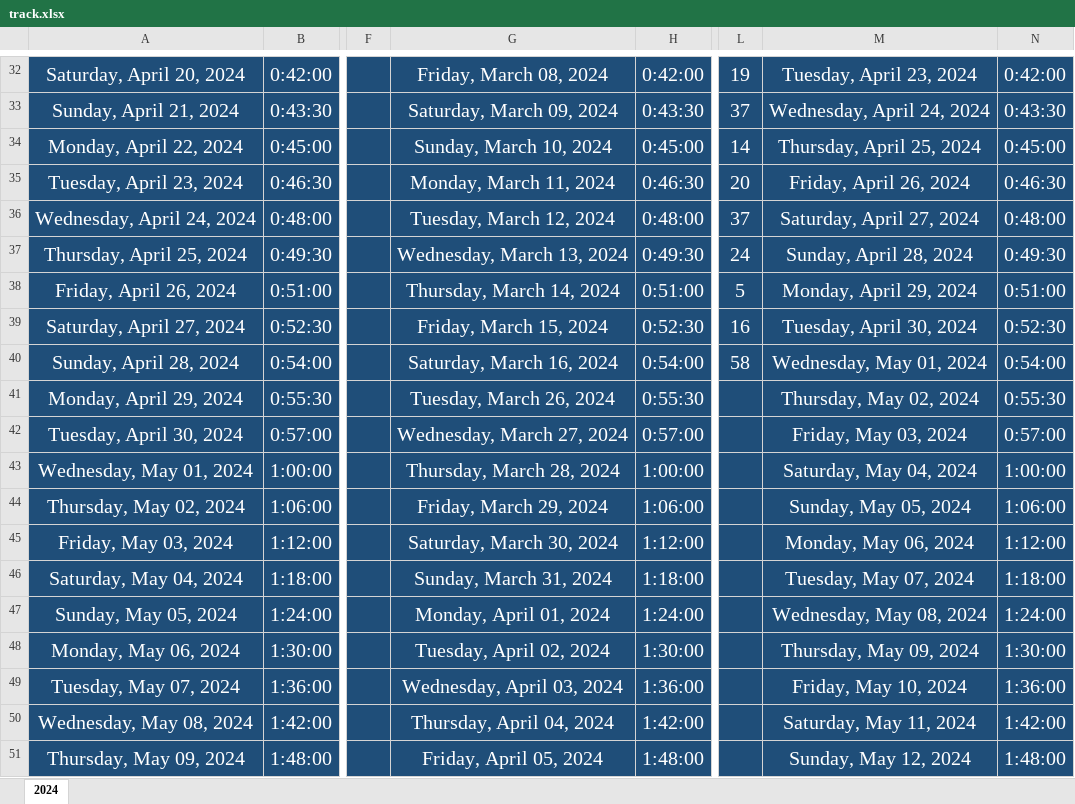
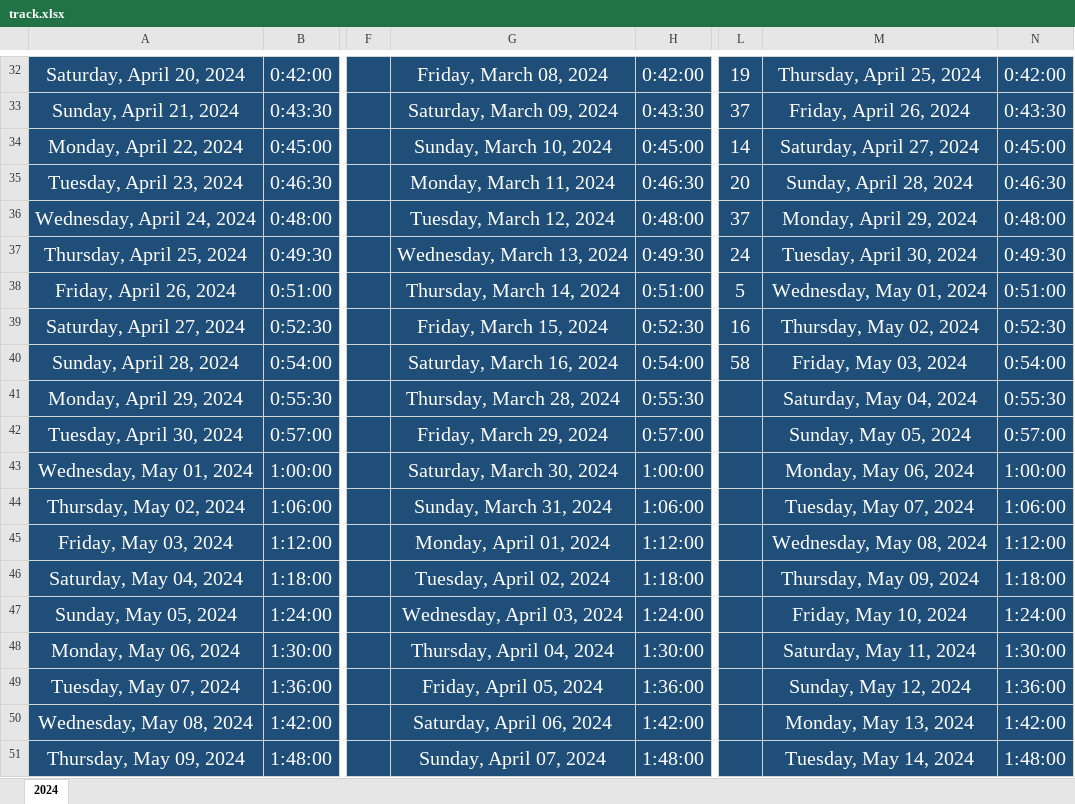
Before and after one commit to Mostafa-El-Masry/dashboard, an Excel workbook: track.xlsx, sheet 2024, drawn as a sheet; only a part is shown, gaps mark what is left out; values as stored, in another font and other column widths than the file's, no borders; table styles not drawn; the diff covers the shown part only; the diff names each change by its address in the sheet, - before the commit and + after, or states it on an @@ line.

```diff
--- a/track.xlsx (sheet 2024)
+++ b/track.xlsx (sheet 2024)
-M32: Tuesday, April 23, 2024
+M32: Thursday, April 25, 2024
-M33: Wednesday, April 24, 2024
+M33: Friday, April 26, 2024
-M34: Thursday, April 25, 2024
+M34: Saturday, April 27, 2024
-M35: Friday, April 26, 2024
+M35: Sunday, April 28, 2024
-M36: Saturday, April 27, 2024
+M36: Monday, April 29, 2024
-M37: Sunday, April 28, 2024
+M37: Tuesday, April 30, 2024
-M38: Monday, April 29, 2024
+M38: Wednesday, May 01, 2024
-M39: Tuesday, April 30, 2024
+M39: Thursday, May 02, 2024
-M40: Wednesday, May 01, 2024
+M40: Friday, May 03, 2024
-G41: Tuesday, March 26, 2024
+G41: Thursday, March 28, 2024
-M41: Thursday, May 02, 2024
+M41: Saturday, May 04, 2024
-G42: Wednesday, March 27, 2024
+G42: Friday, March 29, 2024
-M42: Friday, May 03, 2024
+M42: Sunday, May 05, 2024
-G43: Thursday, March 28, 2024
+G43: Saturday, March 30, 2024
-M43: Saturday, May 04, 2024
+M43: Monday, May 06, 2024
-G44: Friday, March 29, 2024
+G44: Sunday, March 31, 2024
-M44: Sunday, May 05, 2024
+M44: Tuesday, May 07, 2024
-G45: Saturday, March 30, 2024
+G45: Monday, April 01, 2024
-M45: Monday, May 06, 2024
+M45: Wednesday, May 08, 2024
-G46: Sunday, March 31, 2024
+G46: Tuesday, April 02, 2024
-M46: Tuesday, May 07, 2024
+M46: Thursday, May 09, 2024
-G47: Monday, April 01, 2024
+G47: Wednesday, April 03, 2024
-M47: Wednesday, May 08, 2024
+M47: Friday, May 10, 2024
-G48: Tuesday, April 02, 2024
+G48: Thursday, April 04, 2024
-M48: Thursday, May 09, 2024
+M48: Saturday, May 11, 2024
-G49: Wednesday, April 03, 2024
+G49: Friday, April 05, 2024
-M49: Friday, May 10, 2024
+M49: Sunday, May 12, 2024
-G50: Thursday, April 04, 2024
+G50: Saturday, April 06, 2024
-M50: Saturday, May 11, 2024
+M50: Monday, May 13, 2024
-G51: Friday, April 05, 2024
+G51: Sunday, April 07, 2024
-M51: Sunday, May 12, 2024
+M51: Tuesday, May 14, 2024
```
Also changed, not shown: 60 edited cells elsewhere in this sheet.
